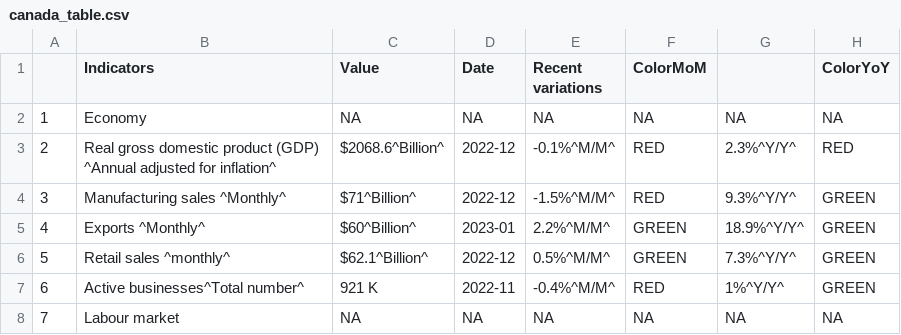
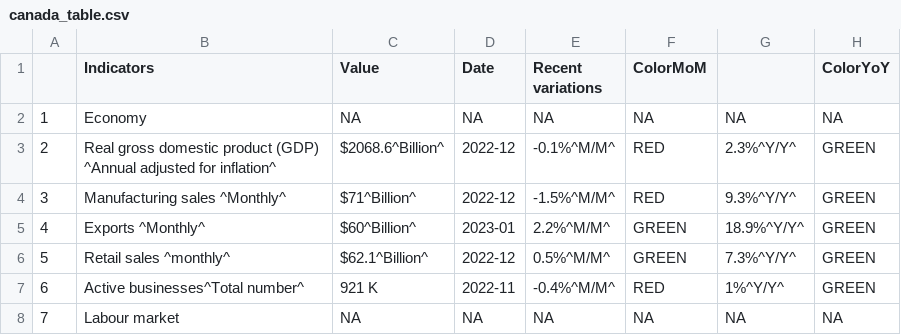
Before and after one commit to Dabra56/Economic_Dashboard, a CSV file: data/canada_table.csv, drawn as a sheet; only a part is shown.

Commit message:
New Executive Order signed - data updated!

```diff
--- a/data/canada_table.csv
+++ b/data/canada_table.csv
@@ -2,3 +2,3 @@
 "1","Economy",NA,NA,NA,NA,NA,NA
-"2","Real gross domestic product (GDP) ^Annual adjusted for inflation^","$2068.6^Billion^","2022-12","-0.1%^M/M^","RED","2.3%^Y/Y^","RED"
+"2","Real gross domestic product (GDP) ^Annual adjusted for inflation^","$2068.6^Billion^","2022-12","-0.1%^M/M^","RED","2.3%^Y/Y^","GREEN"
 "3","Manufacturing sales ^Monthly^","$71^Billion^","2022-12","-1.5%^M/M^","RED","9.3%^Y/Y^","GREEN"
```
Also changed, not shown: data/fr_canada_table.csv.
